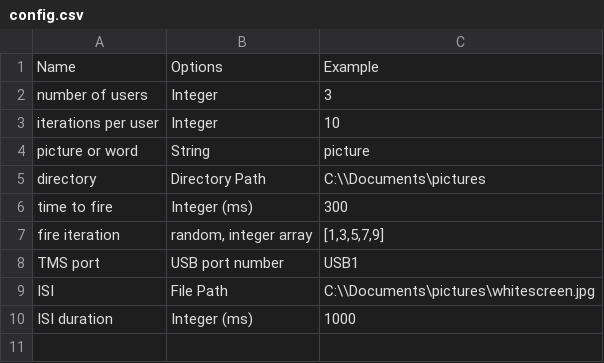
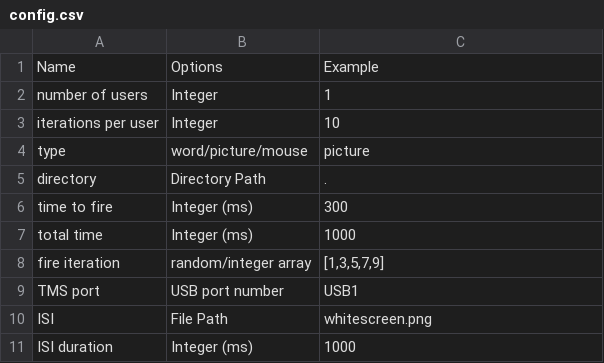
Before and after one commit to eugsokolov/tms-via-arduino, a CSV file: config.csv, drawn as a sheet.

```diff
--- a/config.csv
+++ b/config.csv
@@ -1,10 +1,11 @@
 Name,Options,Example
-number of users,Integer,3
+number of users,Integer,1
 iterations per user,Integer,10
-picture or word,String,picture
-directory,Directory Path,C:\\Documents\pictures
+type,word/picture/mouse,picture
+directory,Directory Path,.
 time to fire,Integer (ms),300
-fire iteration,"random, integer array","[1,3,5,7,9]"
+total time,Integer (ms),1000
+fire iteration,random/integer array,"[1,3,5,7,9]"
 TMS port,USB port number,USB1
-ISI,File Path,C:\\Documents\pictures\whitescreen.jpg
+ISI,File Path,whitescreen.png
 ISI duration,Integer (ms),1000
```
Also changed, not shown: 1 other file.
